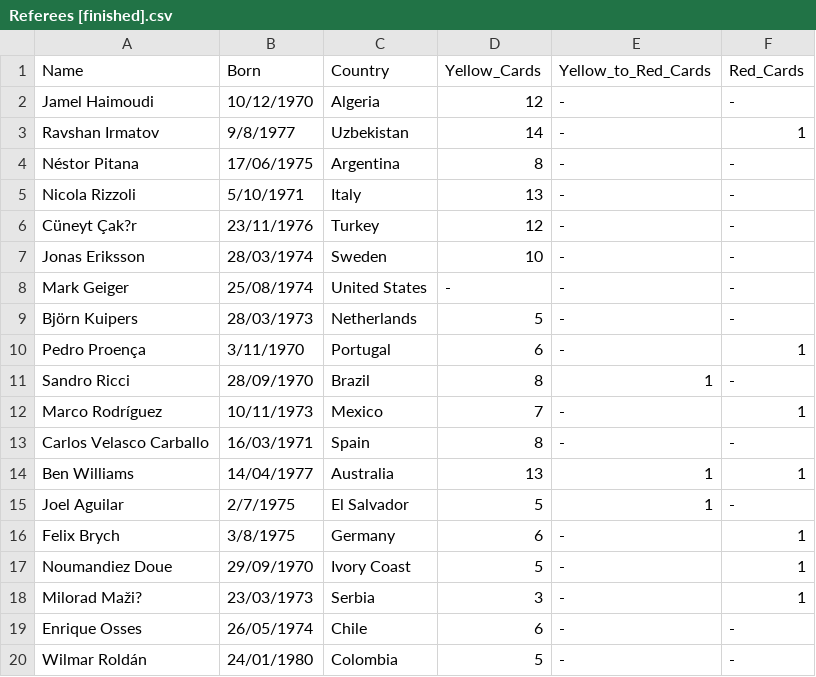
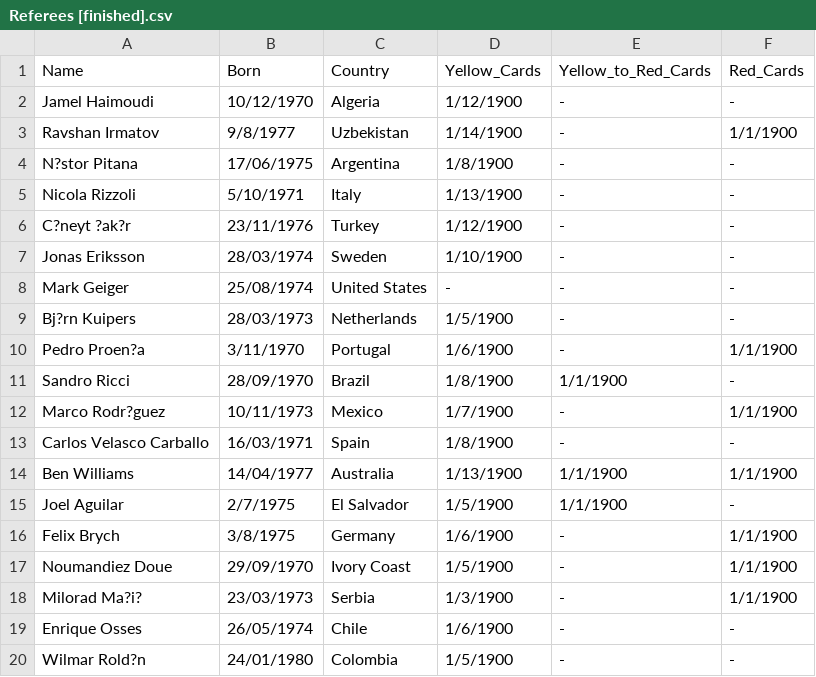
Before and after one commit to Fu-Yilei/FIFA2014Worldcup_DataExploration, a CSV file: finished/Referees [finished].csv, drawn as a sheet; only a part is shown; the diff covers the shown part only; the diff names each change by its address in the sheet, - before the commit and + after, or states it on an @@ line.

```diff
--- a/finished/Referees [finished].csv
+++ b/finished/Referees [finished].csv
-D2 (Yellow_Cards): 12
+D2 (Yellow_Cards): 1/12/1900
-D3 (Yellow_Cards): 14
+D3 (Yellow_Cards): 1/14/1900
-F3 (Red_Cards): 1
+F3 (Red_Cards): 1/1/1900
-A4 (Name): Néstor Pitana
+A4 (Name): N?stor Pitana
-D4 (Yellow_Cards): 8
+D4 (Yellow_Cards): 1/8/1900
-D5 (Yellow_Cards): 13
+D5 (Yellow_Cards): 1/13/1900
-A6 (Name): Cüneyt Çak?r
+A6 (Name): C?neyt ?ak?r
-D6 (Yellow_Cards): 12
+D6 (Yellow_Cards): 1/12/1900
-D7 (Yellow_Cards): 10
+D7 (Yellow_Cards): 1/10/1900
-A9 (Name): Björn Kuipers
+A9 (Name): Bj?rn Kuipers
-D9 (Yellow_Cards): 5
+D9 (Yellow_Cards): 1/5/1900
-A10 (Name): Pedro Proença
+A10 (Name): Pedro Proen?a
-D10 (Yellow_Cards): 6
+D10 (Yellow_Cards): 1/6/1900
-F10 (Red_Cards): 1
+F10 (Red_Cards): 1/1/1900
-D11 (Yellow_Cards): 8
+D11 (Yellow_Cards): 1/8/1900
-E11 (Yellow_to_Red_Cards): 1
+E11 (Yellow_to_Red_Cards): 1/1/1900
-A12 (Name): Marco Rodríguez
+A12 (Name): Marco Rodr?guez
-D12 (Yellow_Cards): 7
+D12 (Yellow_Cards): 1/7/1900
-F12 (Red_Cards): 1
+F12 (Red_Cards): 1/1/1900
-D13 (Yellow_Cards): 8
+D13 (Yellow_Cards): 1/8/1900
-D14 (Yellow_Cards): 13
+D14 (Yellow_Cards): 1/13/1900
-E14:E15 (Yellow_to_Red_Cards): 1
+E14:E15 (Yellow_to_Red_Cards): 1/1/1900
-F14 (Red_Cards): 1
+F14 (Red_Cards): 1/1/1900
-D15 (Yellow_Cards): 5
+D15 (Yellow_Cards): 1/5/1900
-D16 (Yellow_Cards): 6
+D16 (Yellow_Cards): 1/6/1900
-F16:F18 (Red_Cards): 1
+F16:F18 (Red_Cards): 1/1/1900
-D17 (Yellow_Cards): 5
+D17 (Yellow_Cards): 1/5/1900
-A18 (Name): Milorad Maži?
+A18 (Name): Milorad Ma?i?
-D18 (Yellow_Cards): 3
+D18 (Yellow_Cards): 1/3/1900
-D19 (Yellow_Cards): 6
+D19 (Yellow_Cards): 1/6/1900
-A20 (Name): Wilmar Roldán
+A20 (Name): Wilmar Rold?n
-D20 (Yellow_Cards): 5
+D20 (Yellow_Cards): 1/5/1900
```
Also changed, not shown: 6 edited cells elsewhere in this file, 1 other file.
